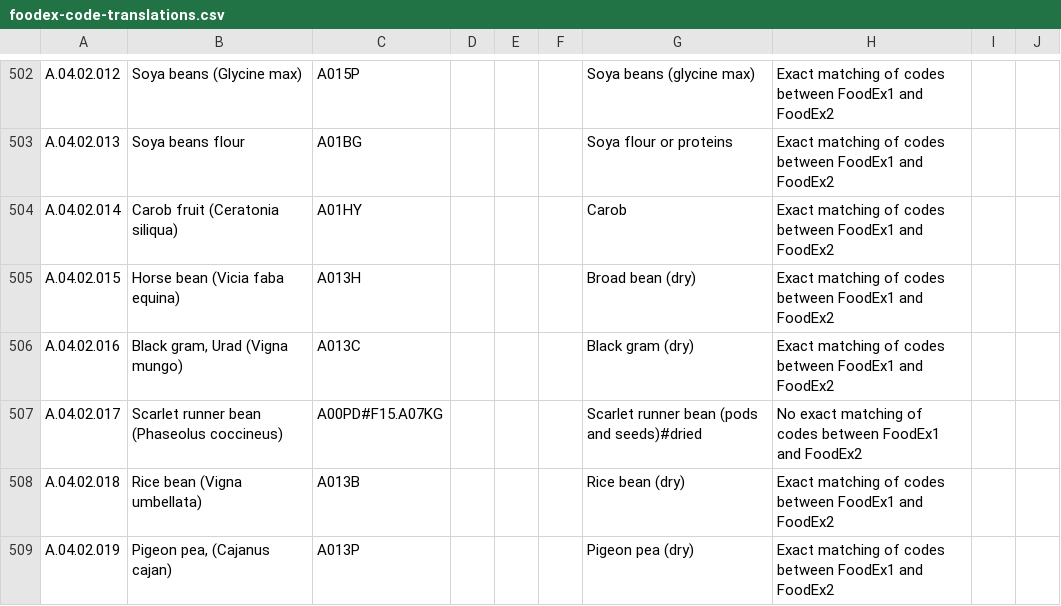
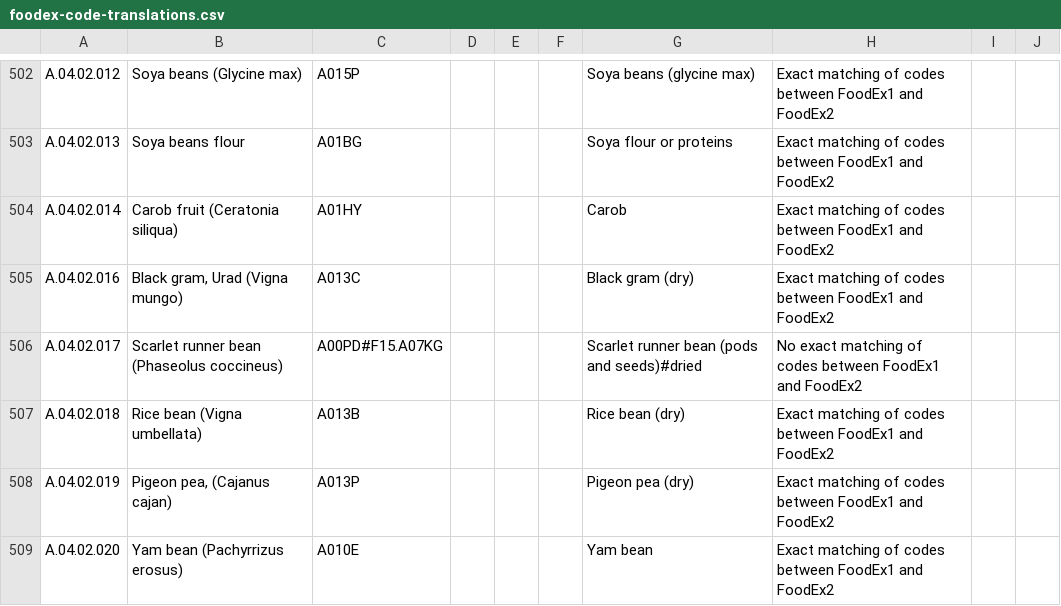
Before and after one commit to SLU-foodsystems/safad, a CSV file: src/data/foodex-code-translations.csv, drawn as a sheet; only a part is shown, gaps mark what is left out; the shorter side is filled out with more unchanged rows.

Commit message:
Update foodex-code-translations.csv

```diff
--- a/src/data/foodex-code-translations.csv
+++ b/src/data/foodex-code-translations.csv
@@ -504,3 +504,2 @@ A.04.02.013,Soya beans flour,A01BG,,,,Soya flour or proteins,Exact matching of c
 A.04.02.014,Carob fruit (Ceratonia siliqua),A01HY,,,,Carob,Exact matching of codes between FoodEx1 and FoodEx2,,
-A.04.02.015,Horse bean (Vicia faba equina),A013H,,,,Broad bean (dry),Exact matching of codes between FoodEx1 and FoodEx2,,
 A.04.02.016,"Black gram, Urad (Vigna mungo)",A013C,,,,Black gram (dry),Exact matching of codes between FoodEx1 and FoodEx2,,
```
